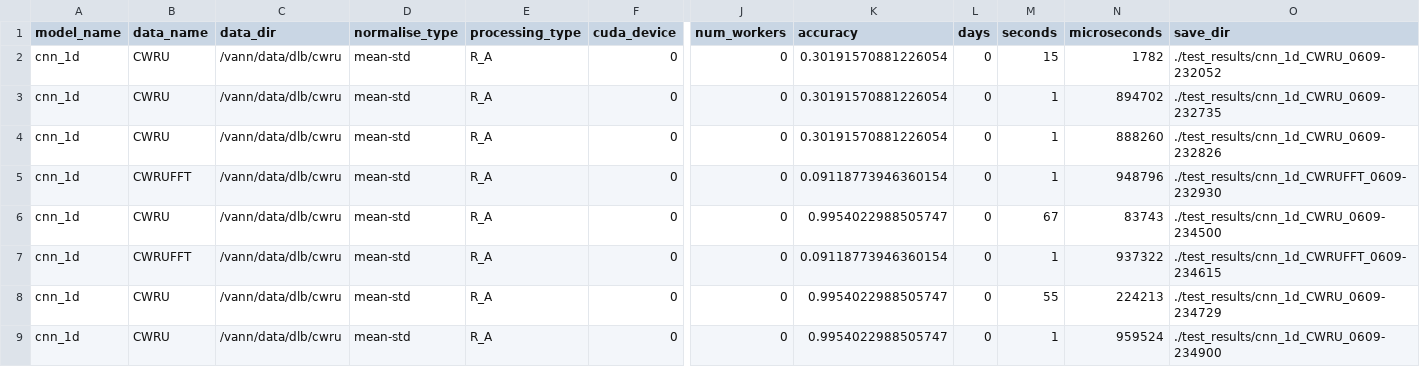
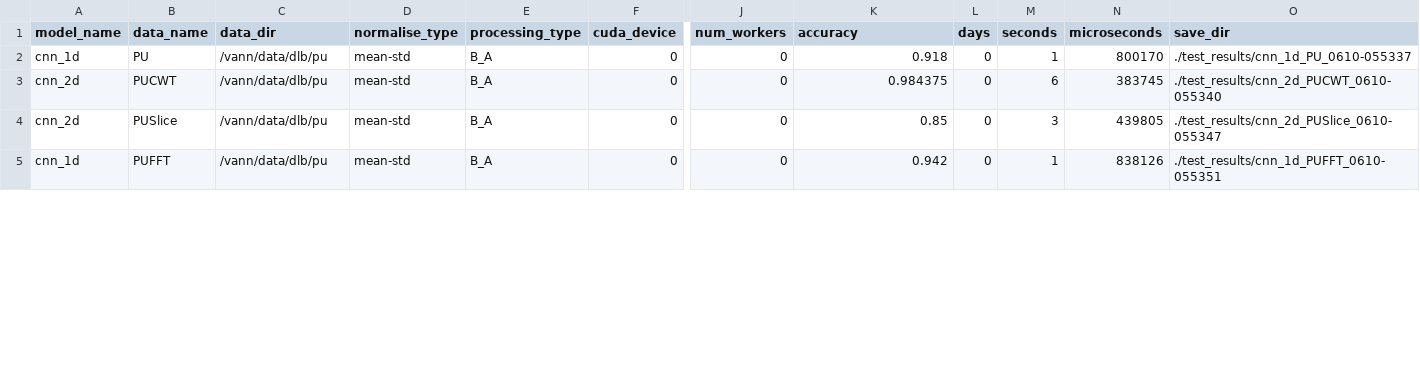
Before and after one commit to bbelson2/DL-based-Intelligent-Diagnosis-Benchmark, a CSV file: test_results/test_results.csv, drawn as a sheet; only a part is shown, gaps mark what is left out; removed rows and columns are numbered as before the commit, all else as after; rows hold the shown columns only; the diff covers the shown part only; the diff names each change by its address in the sheet, - before the commit and + after, or states it on an @@ line.

Commit message:
Added per-bearing test set

```diff
--- a/test_results/test_results.csv
+++ b/test_results/test_results.csv
-row 2: cnn_1d | CWRU | /vann/data/dlb/cwru | mean-std | R_A | 0 | 0 | 0.30191570881226054 | 0 | 15 | 1782 | ./test_results/cnn_1d_CWRU_0609-232052
-B2 (data_name): CWRU
+B2 (data_name): PU
-C2 (data_dir): /vann/data/dlb/cwru
+C2 (data_dir): /vann/data/dlb/pu
-E2 (processing_type): R_A
+E2 (processing_type): B_A
-K2 (accuracy): 0.30191570881226054
+K2 (accuracy): 0.918
-N2 (microseconds): 894702
+N2 (microseconds): 800170
-O2 (save_dir): ./test_results/cnn_1d_CWRU_0609-232735
+O2 (save_dir): ./test_results/cnn_1d_PU_0610-055337
-row 4: cnn_1d | CWRU | /vann/data/dlb/cwru | mean-std | R_A | 0 | 0 | 0.30191570881226054 | 0 | 1 | 888260 | ./test_results/cnn_1d_CWRU_0609-232826
-A3:A4 (model_name): cnn_1d
+A3:A4 (model_name): cnn_2d
-B3 (data_name): CWRUFFT
+B3 (data_name): PUCWT
-C3:C5 (data_dir): /vann/data/dlb/cwru
+C3:C5 (data_dir): /vann/data/dlb/pu
-E3:E5 (processing_type): R_A
+E3:E5 (processing_type): B_A
-K3 (accuracy): 0.09118773946360154
+K3 (accuracy): 0.984375
-M3 (seconds): 1
+M3 (seconds): 6
-N3 (microseconds): 948796
+N3 (microseconds): 383745
-O3 (save_dir): ./test_results/cnn_1d_CWRUFFT_0609-232930
+O3 (save_dir): ./test_results/cnn_2d_PUCWT_0610-055340
-B4 (data_name): CWRU
+B4 (data_name): PUSlice
-K4 (accuracy): 0.9954022988505747
+K4 (accuracy): 0.85
-M4 (seconds): 67
+M4 (seconds): 3
-N4 (microseconds): 83743
+N4 (microseconds): 439805
-O4 (save_dir): ./test_results/cnn_1d_CWRU_0609-234500
+O4 (save_dir): ./test_results/cnn_2d_PUSlice_0610-055347
-B5 (data_name): CWRUFFT
+B5 (data_name): PUFFT
-K5 (accuracy): 0.09118773946360154
+K5 (accuracy): 0.942
-N5 (microseconds): 937322
+N5 (microseconds): 838126
-O5 (save_dir): ./test_results/cnn_1d_CWRUFFT_0609-234615
+O5 (save_dir): ./test_results/cnn_1d_PUFFT_0610-055351
-row 8: cnn_1d | CWRU | /vann/data/dlb/cwru | mean-std | R_A | 0 | 0 | 0.9954022988505747 | 0 | 55 | 224213 | ./test_results/cnn_1d_CWRU_0609-234729
-row 9: cnn_1d | CWRU | /vann/data/dlb/cwru | mean-std | R_A | 0 | 0 | 0.9954022988505747 | 0 | 1 | 959524 | ./test_results/cnn_1d_CWRU_0609-234900
```
Also changed, not shown: 1 removed row and 38 edited cells elsewhere in this file, 17 other files.
